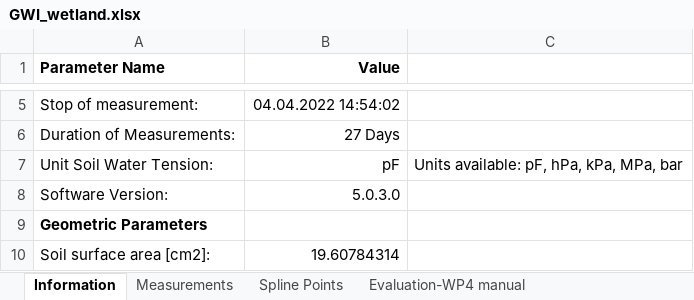
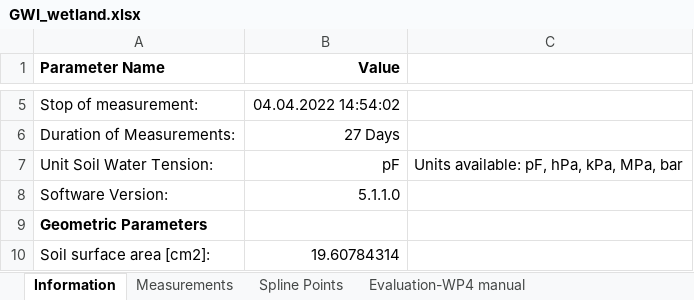
Before and after one commit to COMPASS-DOE/cmps-soil_characterization, an Excel workbook: 1-data/wrc/GWI_wetland.xlsx, sheet Information, drawn as a sheet; only a part is shown, gaps mark what is left out; values as stored, in another font and other column widths than the file's, no borders; the diff names each change by its address in the sheet, - before the commit and + after, or states it on an @@ line.

```diff
--- a/1-data/wrc/GWI_wetland.xlsx (sheet Information)
+++ b/1-data/wrc/GWI_wetland.xlsx (sheet Information)
-B8 (Value): 5.0.3.0
+B8 (Value): 5.1.1.0
```
Also changed, not shown: sheet Fitting-Conductivity K(Θ), sheet Fitting-Retention Θ(pF), sheet Fitting-Conductivity K(pF), sheet Base Points, sheet FittingCorrelationMatrix, sheet Fitting-Parameter value, 3 more sheets, other sheet tabs, 1-data/wrc/OWC_transition.xlsx, 3 other files.
